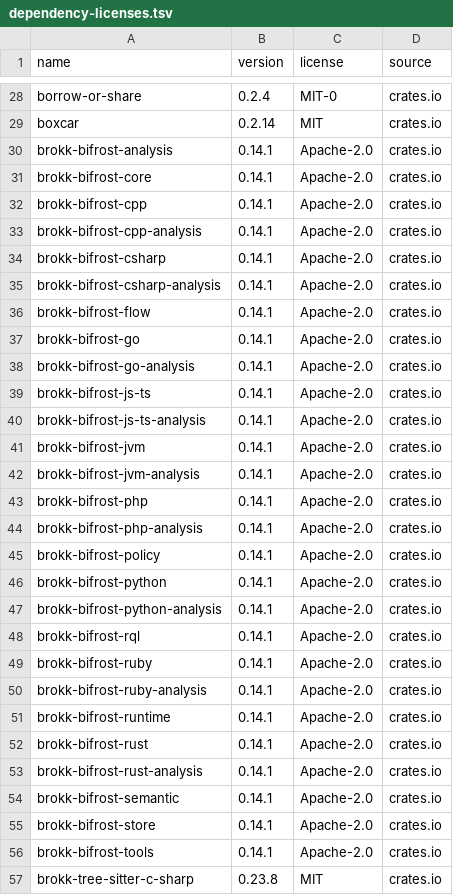
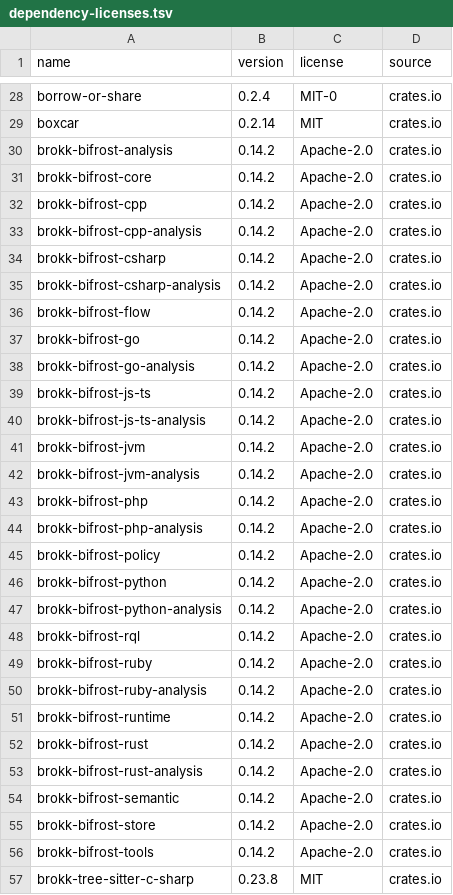
Before and after one commit to BrokkAi/bifrost-extension-template, a TSV file: audits/dependency-licenses.tsv, drawn as a sheet; only a part is shown, gaps mark what is left out; the diff covers the shown part only.

```diff
--- a/audits/dependency-licenses.tsv
+++ b/audits/dependency-licenses.tsv
@@ -29,29 +29,29 @@ borrow-or-share	0.2.4	MIT-0	crates.io
 boxcar	0.2.14	MIT	crates.io
-brokk-bifrost-analysis	0.14.1	Apache-2.0	crates.io
-brokk-bifrost-core	0.14.1	Apache-2.0	crates.io
-brokk-bifrost-cpp	0.14.1	Apache-2.0	crates.io
-brokk-bifrost-cpp-analysis	0.14.1	Apache-2.0	crates.io
-brokk-bifrost-csharp	0.14.1	Apache-2.0	crates.io
-brokk-bifrost-csharp-analysis	0.14.1	Apache-2.0	crates.io
-brokk-bifrost-flow	0.14.1	Apache-2.0	crates.io
-brokk-bifrost-go	0.14.1	Apache-2.0	crates.io
-brokk-bifrost-go-analysis	0.14.1	Apache-2.0	crates.io
-brokk-bifrost-js-ts	0.14.1	Apache-2.0	crates.io
-brokk-bifrost-js-ts-analysis	0.14.1	Apache-2.0	crates.io
-brokk-bifrost-jvm	0.14.1	Apache-2.0	crates.io
-brokk-bifrost-jvm-analysis	0.14.1	Apache-2.0	crates.io
-brokk-bifrost-php	0.14.1	Apache-2.0	crates.io
-brokk-bifrost-php-analysis	0.14.1	Apache-2.0	crates.io
-brokk-bifrost-policy	0.14.1	Apache-2.0	crates.io
-brokk-bifrost-python	0.14.1	Apache-2.0	crates.io
-brokk-bifrost-python-analysis	0.14.1	Apache-2.0	crates.io
-brokk-bifrost-rql	0.14.1	Apache-2.0	crates.io
-brokk-bifrost-ruby	0.14.1	Apache-2.0	crates.io
-brokk-bifrost-ruby-analysis	0.14.1	Apache-2.0	crates.io
-brokk-bifrost-runtime	0.14.1	Apache-2.0	crates.io
-brokk-bifrost-rust	0.14.1	Apache-2.0	crates.io
-brokk-bifrost-rust-analysis	0.14.1	Apache-2.0	crates.io
-brokk-bifrost-semantic	0.14.1	Apache-2.0	crates.io
-brokk-bifrost-store	0.14.1	Apache-2.0	crates.io
-brokk-bifrost-tools	0.14.1	Apache-2.0	crates.io
+brokk-bifrost-analysis	0.14.2	Apache-2.0	crates.io
+brokk-bifrost-core	0.14.2	Apache-2.0	crates.io
+brokk-bifrost-cpp	0.14.2	Apache-2.0	crates.io
+brokk-bifrost-cpp-analysis	0.14.2	Apache-2.0	crates.io
+brokk-bifrost-csharp	0.14.2	Apache-2.0	crates.io
+brokk-bifrost-csharp-analysis	0.14.2	Apache-2.0	crates.io
+brokk-bifrost-flow	0.14.2	Apache-2.0	crates.io
+brokk-bifrost-go	0.14.2	Apache-2.0	crates.io
+brokk-bifrost-go-analysis	0.14.2	Apache-2.0	crates.io
+brokk-bifrost-js-ts	0.14.2	Apache-2.0	crates.io
+brokk-bifrost-js-ts-analysis	0.14.2	Apache-2.0	crates.io
+brokk-bifrost-jvm	0.14.2	Apache-2.0	crates.io
+brokk-bifrost-jvm-analysis	0.14.2	Apache-2.0	crates.io
+brokk-bifrost-php	0.14.2	Apache-2.0	crates.io
+brokk-bifrost-php-analysis	0.14.2	Apache-2.0	crates.io
+brokk-bifrost-policy	0.14.2	Apache-2.0	crates.io
+brokk-bifrost-python	0.14.2	Apache-2.0	crates.io
+brokk-bifrost-python-analysis	0.14.2	Apache-2.0	crates.io
+brokk-bifrost-rql	0.14.2	Apache-2.0	crates.io
+brokk-bifrost-ruby	0.14.2	Apache-2.0	crates.io
+brokk-bifrost-ruby-analysis	0.14.2	Apache-2.0	crates.io
+brokk-bifrost-runtime	0.14.2	Apache-2.0	crates.io
+brokk-bifrost-rust	0.14.2	Apache-2.0	crates.io
+brokk-bifrost-rust-analysis	0.14.2	Apache-2.0	crates.io
+brokk-bifrost-semantic	0.14.2	Apache-2.0	crates.io
+brokk-bifrost-store	0.14.2	Apache-2.0	crates.io
+brokk-bifrost-tools	0.14.2	Apache-2.0	crates.io
 brokk-tree-sitter-c-sharp	0.23.8	MIT	crates.io
```
Also changed, not shown: 1 edited cell elsewhere in this file, 10 other files.
